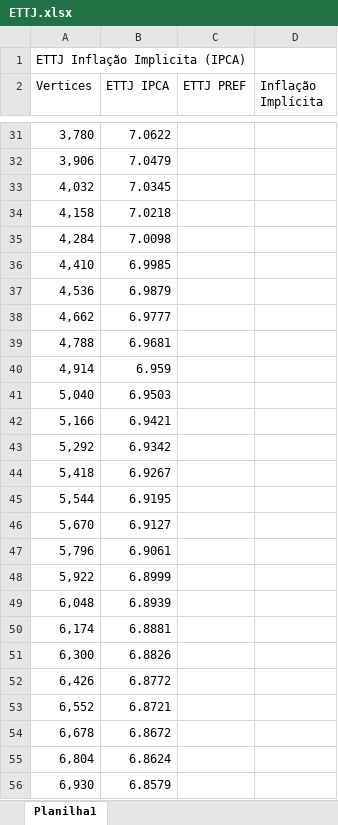
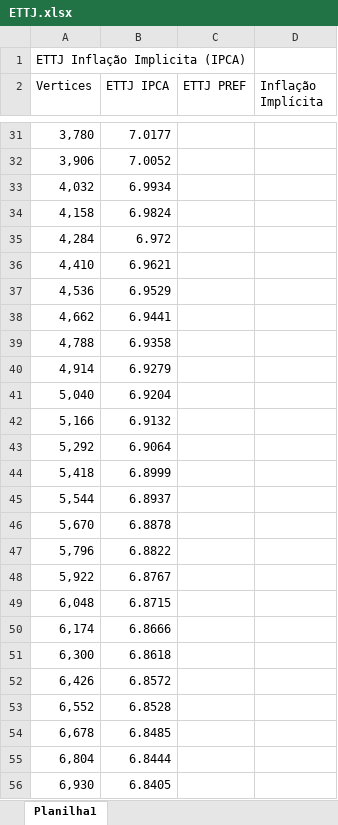
Before and after one commit to thcapital2025/dashboardthehill, an Excel workbook: ETTJ.xlsx, sheet Planilha1, drawn as a sheet; only a part is shown, gaps mark what is left out; values as stored, in another font and other column widths than the file's, no borders; the diff covers the shown part only; the diff names each change by its address in the sheet, - before the commit and + after, or states it on an @@ line.

```diff
--- a/ETTJ.xlsx (sheet Planilha1)
+++ b/ETTJ.xlsx (sheet Planilha1)
-B31 (ETTJ IPCA): 7.0622
+B31 (ETTJ IPCA): 7.0177
-B32 (ETTJ IPCA): 7.0479
+B32 (ETTJ IPCA): 7.0052
-B33 (ETTJ IPCA): 7.0345
+B33 (ETTJ IPCA): 6.9934
-B34 (ETTJ IPCA): 7.0218
+B34 (ETTJ IPCA): 6.9824
-B35 (ETTJ IPCA): 7.0098
+B35 (ETTJ IPCA): 6.972
-B36 (ETTJ IPCA): 6.9985
+B36 (ETTJ IPCA): 6.9621
-B37 (ETTJ IPCA): 6.9879
+B37 (ETTJ IPCA): 6.9529
-B38 (ETTJ IPCA): 6.9777
+B38 (ETTJ IPCA): 6.9441
-B39 (ETTJ IPCA): 6.9681
+B39 (ETTJ IPCA): 6.9358
-B40 (ETTJ IPCA): 6.959
+B40 (ETTJ IPCA): 6.9279
-B41 (ETTJ IPCA): 6.9503
+B41 (ETTJ IPCA): 6.9204
-B42 (ETTJ IPCA): 6.9421
+B42 (ETTJ IPCA): 6.9132
-B43 (ETTJ IPCA): 6.9342
+B43 (ETTJ IPCA): 6.9064
-B44 (ETTJ IPCA): 6.9267
+B44 (ETTJ IPCA): 6.8999
-B45 (ETTJ IPCA): 6.9195
+B45 (ETTJ IPCA): 6.8937
-B46 (ETTJ IPCA): 6.9127
+B46 (ETTJ IPCA): 6.8878
-B47 (ETTJ IPCA): 6.9061
+B47 (ETTJ IPCA): 6.8822
-B48 (ETTJ IPCA): 6.8999
+B48 (ETTJ IPCA): 6.8767
-B49 (ETTJ IPCA): 6.8939
+B49 (ETTJ IPCA): 6.8715
-B50 (ETTJ IPCA): 6.8881
+B50 (ETTJ IPCA): 6.8666
-B51 (ETTJ IPCA): 6.8826
+B51 (ETTJ IPCA): 6.8618
-B52 (ETTJ IPCA): 6.8772
+B52 (ETTJ IPCA): 6.8572
-B53 (ETTJ IPCA): 6.8721
+B53 (ETTJ IPCA): 6.8528
-B54 (ETTJ IPCA): 6.8672
+B54 (ETTJ IPCA): 6.8485
-B55 (ETTJ IPCA): 6.8624
+B55 (ETTJ IPCA): 6.8444
-B56 (ETTJ IPCA): 6.8579
+B56 (ETTJ IPCA): 6.8405
```
Also changed, not shown: 75 edited cells elsewhere in this sheet, Base BI.xlsx, Debênture.xlsx, 2 other files.
